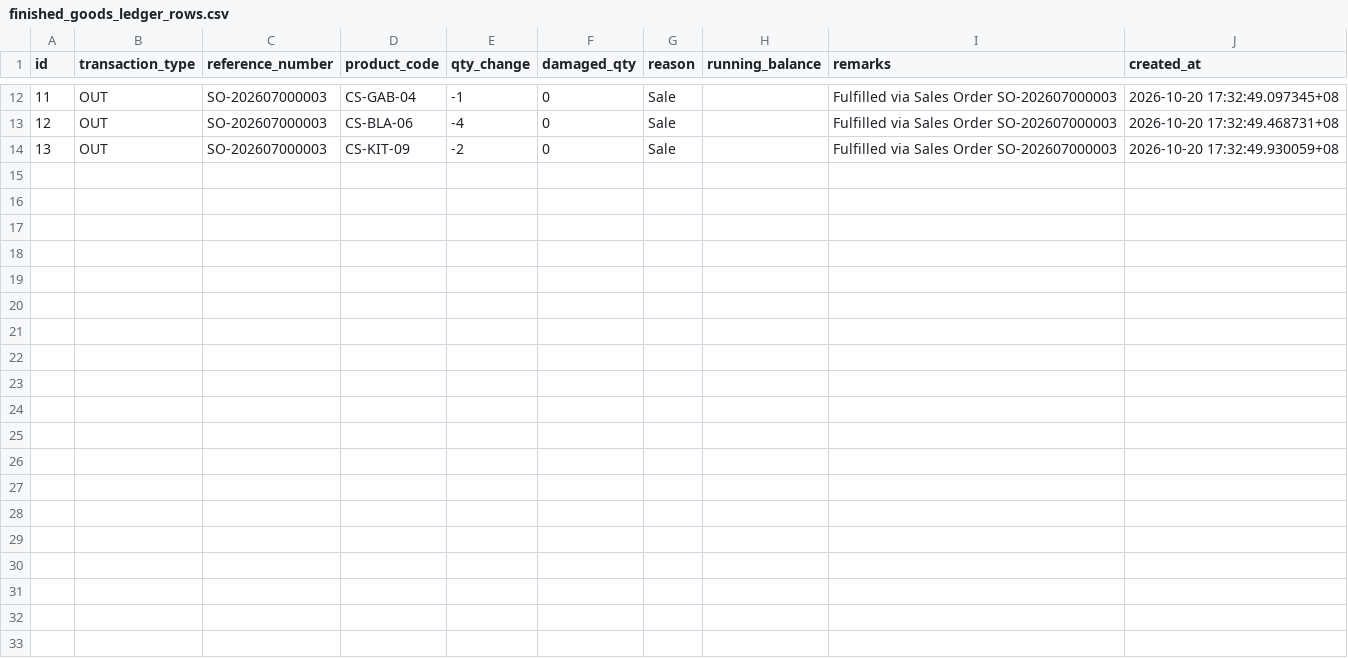
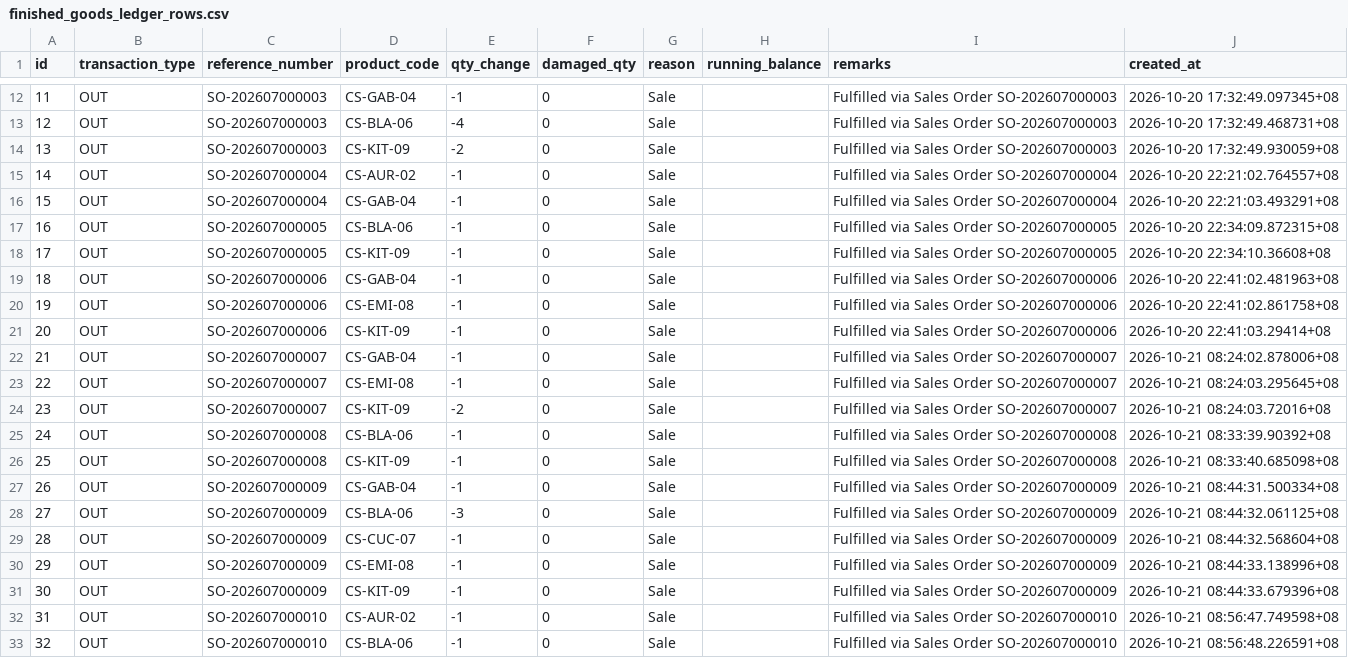
Before and after one commit to chinitoscento/chinitoscento, a CSV file: Exported Tables/From Porject/finished_goods_ledger_rows.csv, drawn as a sheet; only a part is shown, gaps mark what is left out.

```diff
--- a/Exported Tables/From Porject/finished_goods_ledger_rows.csv
+++ b/Exported Tables/From Porject/finished_goods_ledger_rows.csv
@@ -14 +14,20 @@ id,transaction_type,reference_number,product_code,qty_change,damaged_qty,reason,
 13,OUT,SO-202607000003,CS-KIT-09,-2,0,Sale,,Fulfilled via Sales Order SO-202607000003,2026-10-20 17:32:49.930059+08
+14,OUT,SO-202607000004,CS-AUR-02,-1,0,Sale,,Fulfilled via Sales Order SO-202607000004,2026-10-20 22:21:02.764557+08
+15,OUT,SO-202607000004,CS-GAB-04,-1,0,Sale,,Fulfilled via Sales Order SO-202607000004,2026-10-20 22:21:03.493291+08
+16,OUT,SO-202607000005,CS-BLA-06,-1,0,Sale,,Fulfilled via Sales Order SO-202607000005,2026-10-20 22:34:09.872315+08
+17,OUT,SO-202607000005,CS-KIT-09,-1,0,Sale,,Fulfilled via Sales Order SO-202607000005,2026-10-20 22:34:10.36608+08
+18,OUT,SO-202607000006,CS-GAB-04,-1,0,Sale,,Fulfilled via Sales Order SO-202607000006,2026-10-20 22:41:02.481963+08
+19,OUT,SO-202607000006,CS-EMI-08,-1,0,Sale,,Fulfilled via Sales Order SO-202607000006,2026-10-20 22:41:02.861758+08
+20,OUT,SO-202607000006,CS-KIT-09,-1,0,Sale,,Fulfilled via Sales Order SO-202607000006,2026-10-20 22:41:03.29414+08
+21,OUT,SO-202607000007,CS-GAB-04,-1,0,Sale,,Fulfilled via Sales Order SO-202607000007,2026-10-21 08:24:02.878006+08
+22,OUT,SO-202607000007,CS-EMI-08,-1,0,Sale,,Fulfilled via Sales Order SO-202607000007,2026-10-21 08:24:03.295645+08
+23,OUT,SO-202607000007,CS-KIT-09,-2,0,Sale,,Fulfilled via Sales Order SO-202607000007,2026-10-21 08:24:03.72016+08
+24,OUT,SO-202607000008,CS-BLA-06,-1,0,Sale,,Fulfilled via Sales Order SO-202607000008,2026-10-21 08:33:39.90392+08
+25,OUT,SO-202607000008,CS-KIT-09,-1,0,Sale,,Fulfilled via Sales Order SO-202607000008,2026-10-21 08:33:40.685098+08
+26,OUT,SO-202607000009,CS-GAB-04,-1,0,Sale,,Fulfilled via Sales Order SO-202607000009,2026-10-21 08:44:31.500334+08
+27,OUT,SO-202607000009,CS-BLA-06,-3,0,Sale,,Fulfilled via Sales Order SO-202607000009,2026-10-21 08:44:32.061125+08
+28,OUT,SO-202607000009,CS-CUC-07,-1,0,Sale,,Fulfilled via Sales Order SO-202607000009,2026-10-21 08:44:32.568604+08
+29,OUT,SO-202607000009,CS-EMI-08,-1,0,Sale,,Fulfilled via Sales Order SO-202607000009,2026-10-21 08:44:33.138996+08
+30,OUT,SO-202607000009,CS-KIT-09,-1,0,Sale,,Fulfilled via Sales Order SO-202607000009,2026-10-21 08:44:33.679396+08
+31,OUT,SO-202607000010,CS-AUR-02,-1,0,Sale,,Fulfilled via Sales Order SO-202607000010,2026-10-21 08:56:47.749598+08
+32,OUT,SO-202607000010,CS-BLA-06,-1,0,Sale,,Fulfilled via Sales Order SO-202607000010,2026-10-21 08:56:48.226591+08
```
Also changed, not shown: Exported Tables/From Porject/collections_rows.csv, Exported Tables/From Porject/journal_entries_rows.csv, 6 other files.
